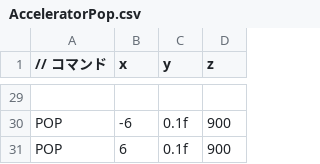
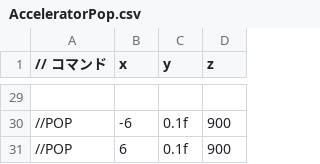
Before and after one commit to satoisamu2720/TD3_4, a CSV file: DirectXGame/Resources/CSV/AcceleratorPop.csv, drawn as a sheet; only a part is shown, gaps mark what is left out; the diff covers the shown part only; the diff names each change by its address in the sheet, - before the commit and + after, or states it on an @@ line.

```diff
--- a/DirectXGame/Resources/CSV/AcceleratorPop.csv
+++ b/DirectXGame/Resources/CSV/AcceleratorPop.csv
-A30:A31 (// コマンド): POP
+A30:A31 (// コマンド): //POP
```
Also changed, not shown: 13 edited cells elsewhere in this file, DirectXGame/Resources/CSV/SnowManPop.csv, 5 other files.
